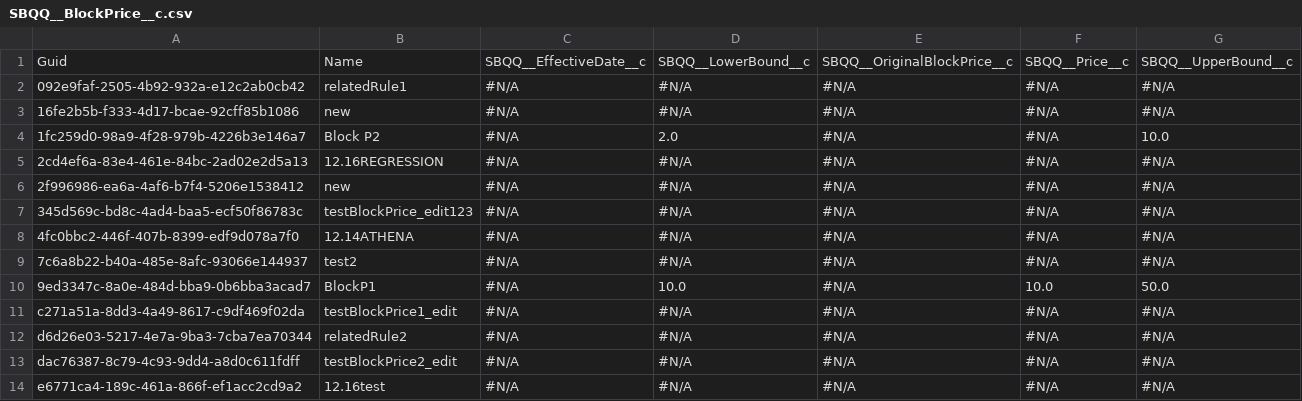
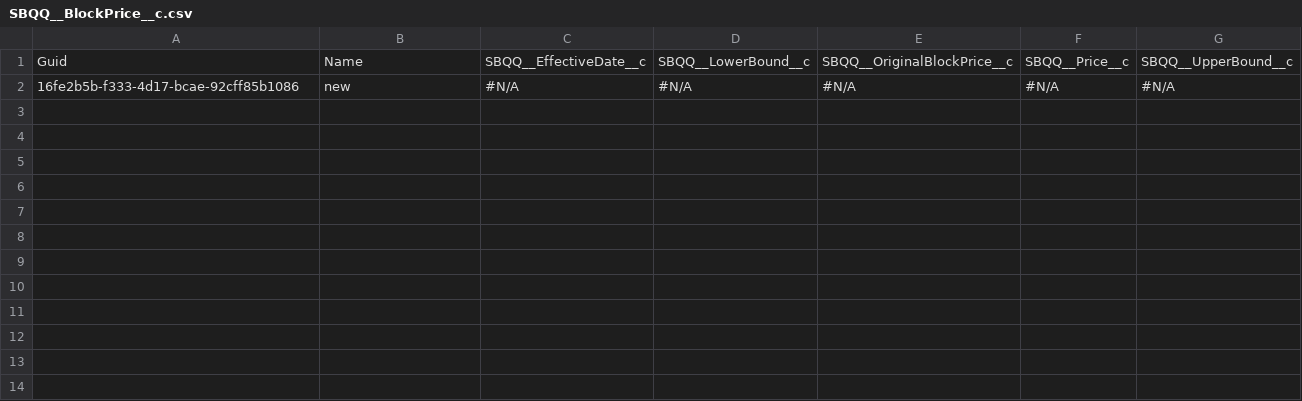
Before and after one commit to lzhdanovich/13-regression, a CSV file: SBQQ__BlockPrice__c.csv, drawn as a sheet.

Commit message:
Update SBQQ__BlockPrice__c.csv

```diff
--- a/SBQQ__BlockPrice__c.csv
+++ b/SBQQ__BlockPrice__c.csv
@@ -1,14 +1,2 @@
 "Guid","Name","SBQQ__EffectiveDate__c","SBQQ__LowerBound__c","SBQQ__OriginalBlockPrice__c","SBQQ__Price__c","SBQQ__UpperBound__c"
-092e9faf-2505-4b92-932a-e12c2ab0cb42,relatedRule1,"#N/A","#N/A","#N/A","#N/A","#N/A"
 16fe2b5b-f333-4d17-bcae-92cff85b1086,new,"#N/A","#N/A","#N/A","#N/A","#N/A"
-1fc259d0-98a9-4f28-979b-4226b3e146a7,Block P2,"#N/A",2.0,"#N/A","#N/A",10.0
-2cd4ef6a-83e4-461e-84bc-2ad02e2d5a13,12.16REGRESSION,"#N/A","#N/A","#N/A","#N/A","#N/A"
-2f996986-ea6a-4af6-b7f4-5206e1538412,new,"#N/A","#N/A","#N/A","#N/A","#N/A"
-345d569c-bd8c-4ad4-baa5-ecf50f86783c,testBlockPrice_edit123,"#N/A","#N/A","#N/A","#N/A","#N/A"
-4fc0bbc2-446f-407b-8399-edf9d078a7f0,12.14ATHENA,"#N/A","#N/A","#N/A","#N/A","#N/A"
-7c6a8b22-b40a-485e-8afc-93066e144937,test2,"#N/A","#N/A","#N/A","#N/A","#N/A"
-9ed3347c-8a0e-484d-bba9-0b6bba3acad7,BlockP1,"#N/A",10.0,"#N/A",10.0,50.0
-c271a51a-8dd3-4a49-8617-c9df469f02da,testBlockPrice1_edit,"#N/A","#N/A","#N/A","#N/A","#N/A"
-d6d26e03-5217-4e7a-9ba3-7cba7ea70344,relatedRule2,"#N/A","#N/A","#N/A","#N/A","#N/A"
-dac76387-8c79-4c93-9dd4-a8d0c611fdff,testBlockPrice2_edit,"#N/A","#N/A","#N/A","#N/A","#N/A"
-e6771ca4-189c-461a-866f-ef1acc2cd9a2,12.16test,"#N/A","#N/A","#N/A","#N/A","#N/A"
```
